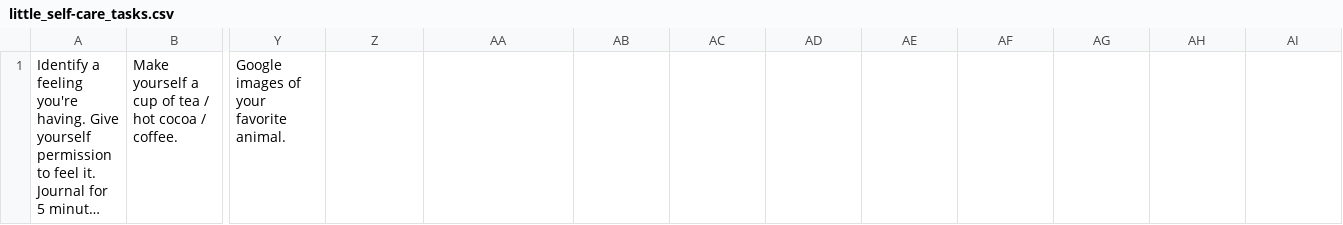
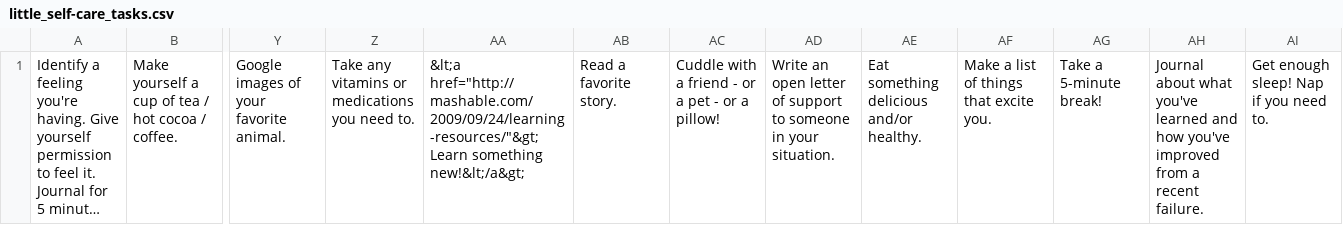
Before and after one commit to aowomoyela/an_site, a CSV file: js/fun/bingo_generator/resources/little_self-care_tasks.csv, drawn as a sheet; only a part is shown, gaps mark what is left out; long unchanged cells end in …; the diff names each change by its address in the sheet, - before the commit and + after, or states it on an @@ line.

Commit message:
Bingo stuff.

```diff
--- a/js/fun/bingo_generator/resources/little_self-care_tasks.csv
+++ b/js/fun/bingo_generator/resources/little_self-care_tasks.csv
-Z1: (empty)
+Z1: Take any vitamins or medications you need to.
-AA1: (empty)
+AA1: &lt;a href="http://mashable.com/2009/09/24/learning-resources/"&gt;Learn something new!&lt;/a&gt;
-AB1: (empty)
+AB1: Read a favorite story.
-AC1: (empty)
+AC1: Cuddle with a friend - or a pet - or a pillow!
-AD1: (empty)
+AD1: Write an open letter of support to someone in your situation.
-AE1: (empty)
+AE1: Eat something delicious and/or healthy.
-AF1: (empty)
+AF1: Make a list of things that excite you.
-AG1: (empty)
+AG1: Take a 5-minute break!
-AH1: (empty)
+AH1: Journal about what you've learned and how you've improved from a recent failure.
-AI1: (empty)
+AI1: Get enough sleep! Nap if you need to.
```
Also changed, not shown: 18 other files.
